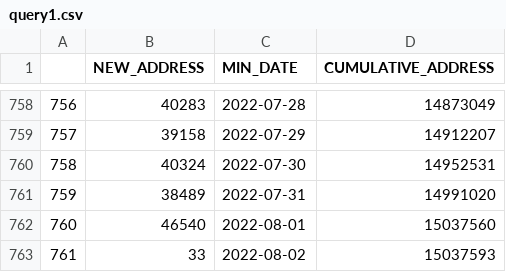
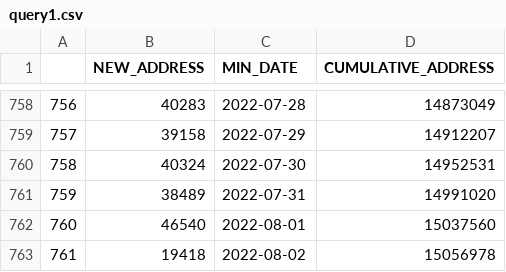
Before and after one commit to kkpsiren/polygon_mega, a CSV file: query1.csv, drawn as a sheet; only a part is shown, gaps mark what is left out.

```diff
--- a/query1.csv
+++ b/query1.csv
@@ -762,2 +762,2 @@
 760,46540,2022-08-01,15037560
-761,33,2022-08-02,15037593
+761,19418,2022-08-02,15056978
```
Also changed, not shown: query5.csv, query6.csv, 3 other files.
